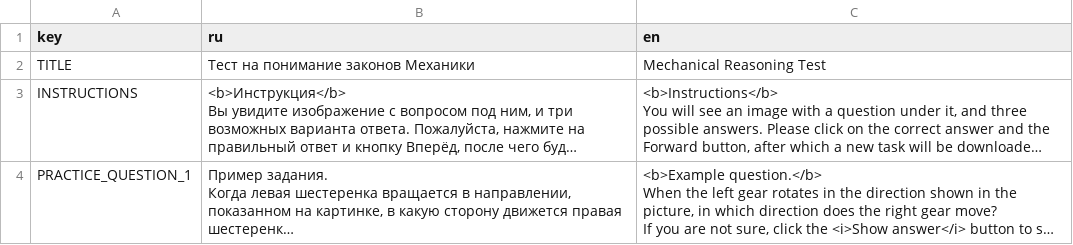
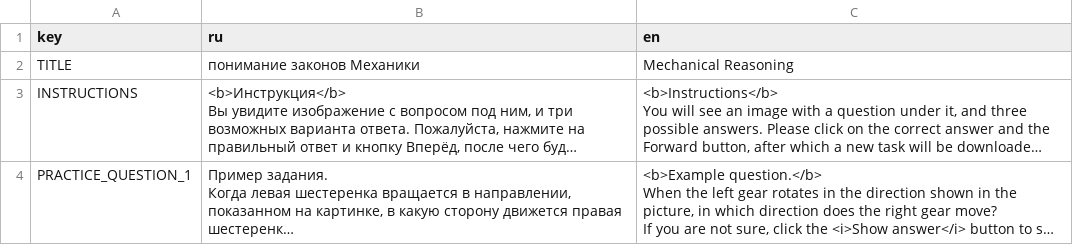
Before and after one commit to fmhoeger/OSSAB, a CSV file: data_raw/dicts/MRT_dict.csv, drawn as a sheet; only a part is shown; long unchanged cells end in …; the diff names each change by its address in the sheet, - before the commit and + after, or states it on an @@ line.

Commit message:
remove 'Тест на'/'Test' from header

```diff
--- a/data_raw/dicts/MRT_dict.csv
+++ b/data_raw/dicts/MRT_dict.csv
-B2 (ru): Тест на понимание законов Mеханики
+B2 (ru): понимание законов Mеханики
-C2 (en): Mechanical Reasoning Test
+C2 (en): Mechanical Reasoning
```
Also changed, not shown: data_raw/dicts/PAT_dict.csv, data_raw/dicts/PFT_dict.csv, 2 other files.
